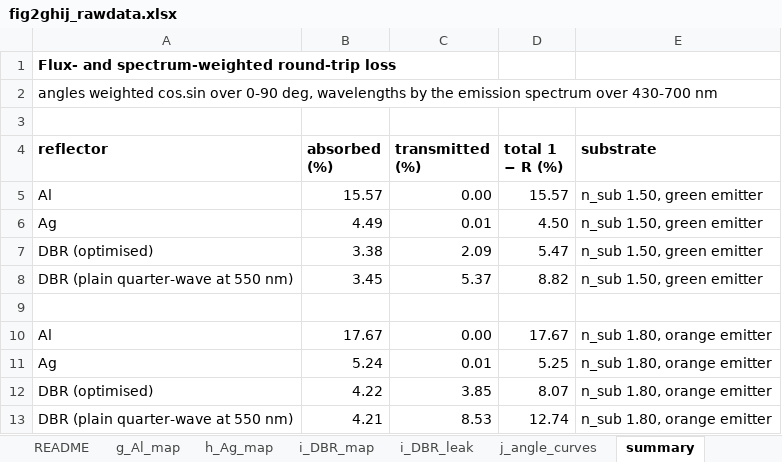
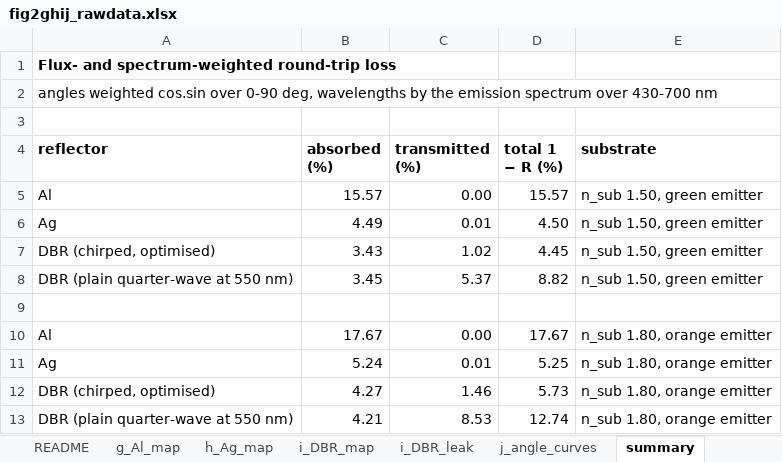
Before and after one commit to jjoono/OLED-, an Excel workbook: figures/fig2_full/fig2ghij_rawdata.xlsx, sheet summary, drawn as a sheet; values as stored, in another font and other column widths than the file's, no borders; removed rows and columns are numbered as before the commit, all else as after; the diff names each change by its address in the sheet, - before the commit and + after, or states it on an @@ line.

```diff
--- a/figures/fig2_full/fig2ghij_rawdata.xlsx (sheet summary)
+++ b/figures/fig2_full/fig2ghij_rawdata.xlsx (sheet summary)
-row 7: DBR (optimised) | 3.38 | 2.09 | 5.47 | n_sub 1.50, green emitter
+row 7: DBR (chirped, optimised) | 3.43 | 1.02 | 4.45 | n_sub 1.50, green emitter
-row 12: DBR (optimised) | 4.22 | 3.85 | 8.07 | n_sub 1.80, orange emitter
+row 12: DBR (chirped, optimised) | 4.27 | 1.46 | 5.73 | n_sub 1.80, orange emitter
```
Also changed, not shown: sheet i_DBR_map, sheet i_DBR_leak, sheet j_angle_curves, sheet README, 10 other files.
